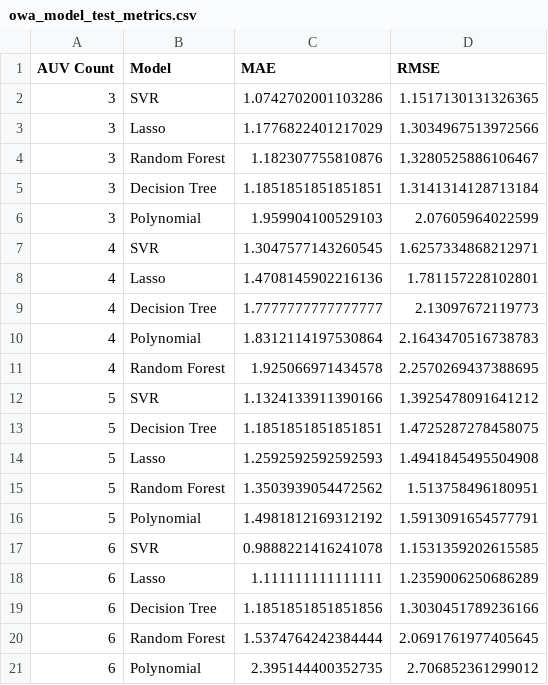
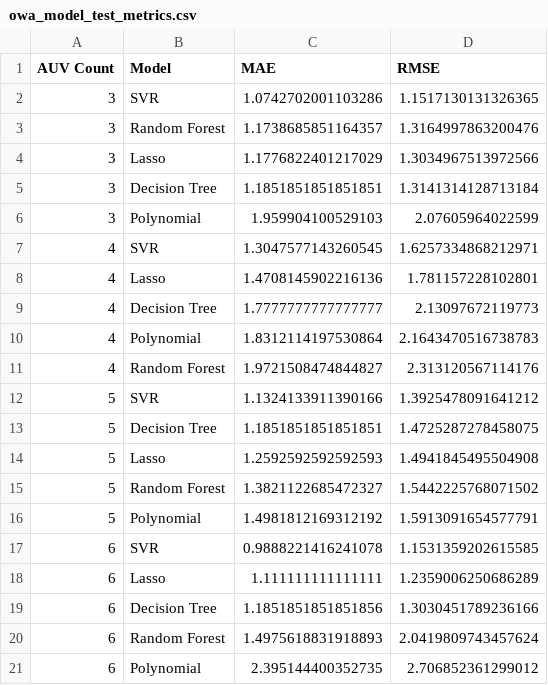
Before and after one commit to martorelltorres/predictor, a CSV file: results/owa_model_test_metrics.csv, drawn as a sheet.

```diff
--- a/results/owa_model_test_metrics.csv
+++ b/results/owa_model_test_metrics.csv
@@ -2,4 +2,4 @@ AUV Count,Model,MAE,RMSE
 3,SVR,1.0742702001103286,1.1517130131326365
+3,Random Forest,1.1738685851164357,1.3164997863200476
 3,Lasso,1.1776822401217029,1.3034967513972566
-3,Random Forest,1.182307755810876,1.3280525886106467
 3,Decision Tree,1.1851851851851851,1.3141314128713184
@@ -10,3 +10,3 @@ AUV Count,Model,MAE,RMSE
 4,Polynomial,1.8312114197530864,2.1643470516738783
-4,Random Forest,1.925066971434578,2.2570269437388695
+4,Random Forest,1.9721508474844827,2.313120567114176
 5,SVR,1.1324133911390166,1.3925478091641212
@@ -14,3 +14,3 @@ AUV Count,Model,MAE,RMSE
 5,Lasso,1.2592592592592593,1.4941845495504908
-5,Random Forest,1.3503939054472562,1.513758496180951
+5,Random Forest,1.3821122685472327,1.5442225768071502
 5,Polynomial,1.4981812169312192,1.5913091654577791
@@ -19,3 +19,3 @@ AUV Count,Model,MAE,RMSE
 6,Decision Tree,1.1851851851851856,1.3030451789236166
-6,Random Forest,1.5374764242384444,2.0691761977405645
+6,Random Forest,1.4975618831918893,2.0419809743457624
 6,Polynomial,2.395144400352735,2.706852361299012
```
Also changed, not shown: results/owa_model_predictions_on_test.csv, 1 other file.
